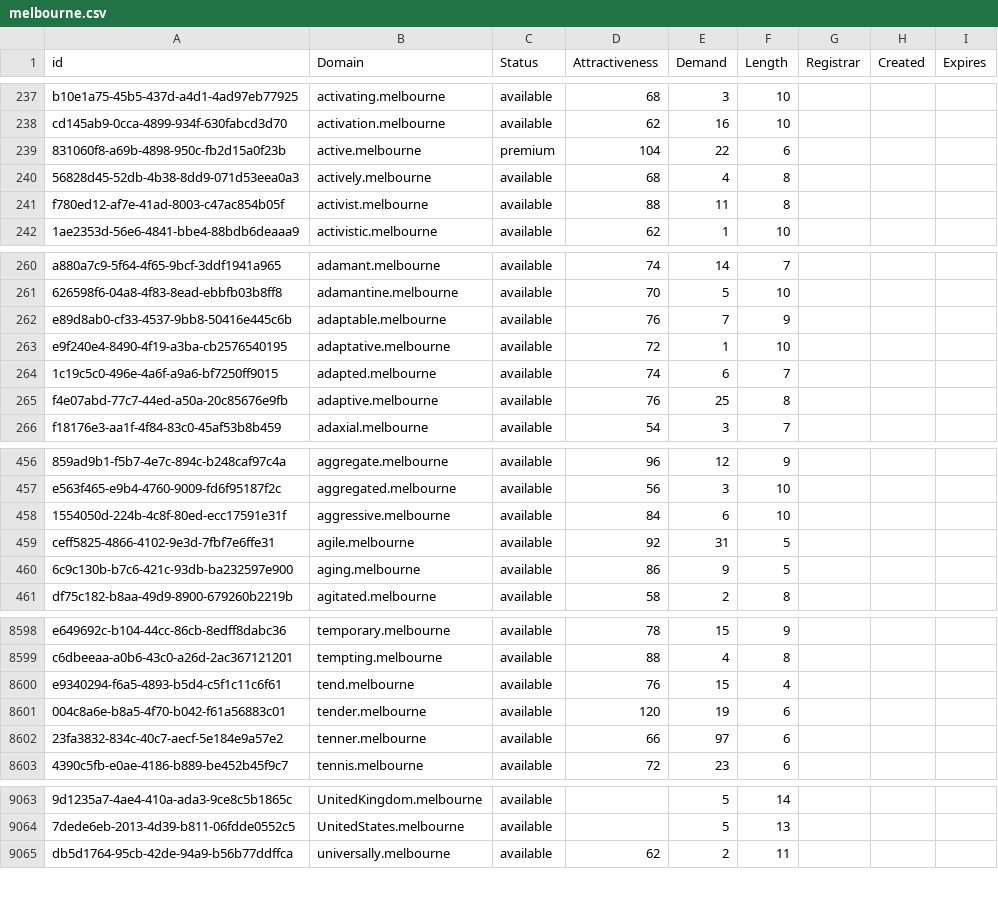
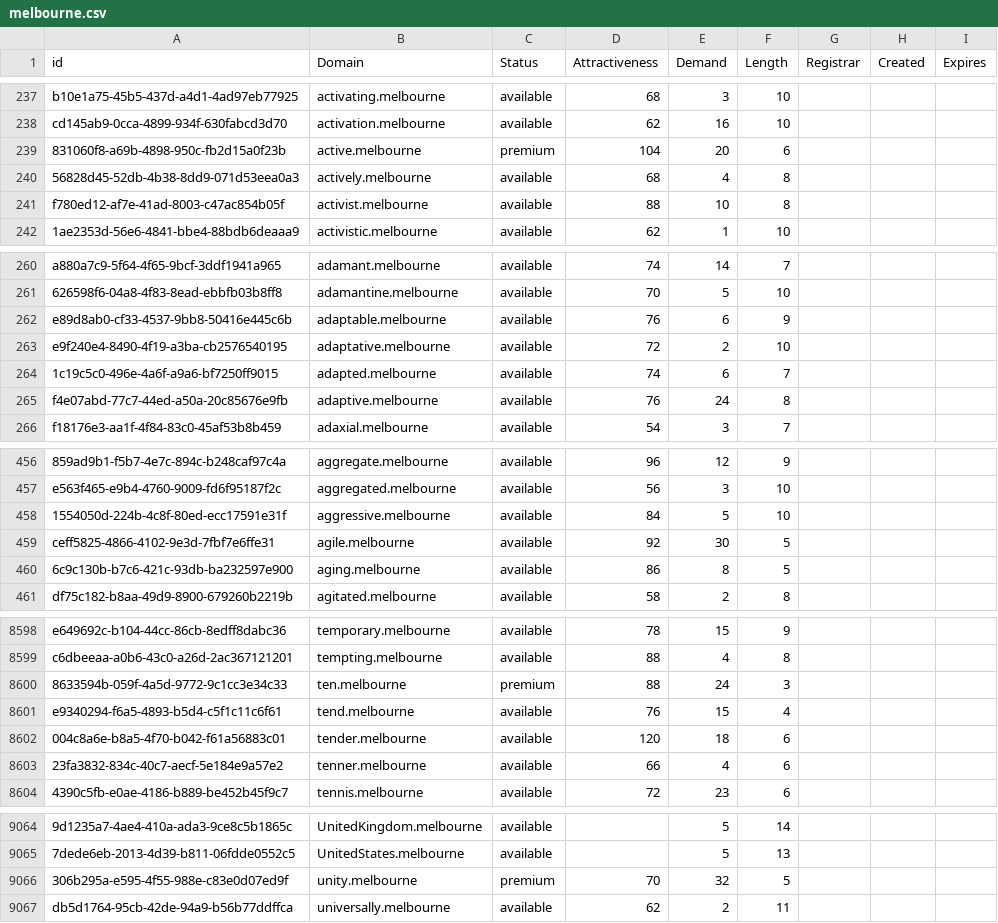
Before and after one commit to UniqueDomains/melbourne-oneword-domains, a CSV file: melbourne.csv, drawn as a sheet; only a part is shown, gaps mark what is left out; addresses are those after the commit; the diff covers the shown part only; the diff names each change by its address in the sheet, - before the commit and + after, or states it on an @@ line.

Commit message:
Domains update

```diff
--- a/melbourne.csv
+++ b/melbourne.csv
-E239 (Demand): 22
+E239 (Demand): 20
-E241 (Demand): 11
+E241 (Demand): 10
-E262 (Demand): 7
+E262 (Demand): 6
-E263 (Demand): 1
+E263 (Demand): 2
-E265 (Demand): 25
+E265 (Demand): 24
-E458 (Demand): 6
+E458 (Demand): 5
-E459 (Demand): 31
+E459 (Demand): 30
-E460 (Demand): 9
+E460 (Demand): 8
+row 8600: 8633594b-059f-4a5d-9772-9c1cc3e34c33 | ten.melbourne | premium | 88 | 24 | 3
-E8602 (Demand): 19
+E8602 (Demand): 18
-E8603 (Demand): 97
+E8603 (Demand): 4
+row 9066: 306b295a-e595-4f55-988e-c83e0d07ed9f | unity.melbourne | premium | 70 | 32 | 5
```
Also changed, not shown: 102 edited cells elsewhere in this file, 2 other files.
